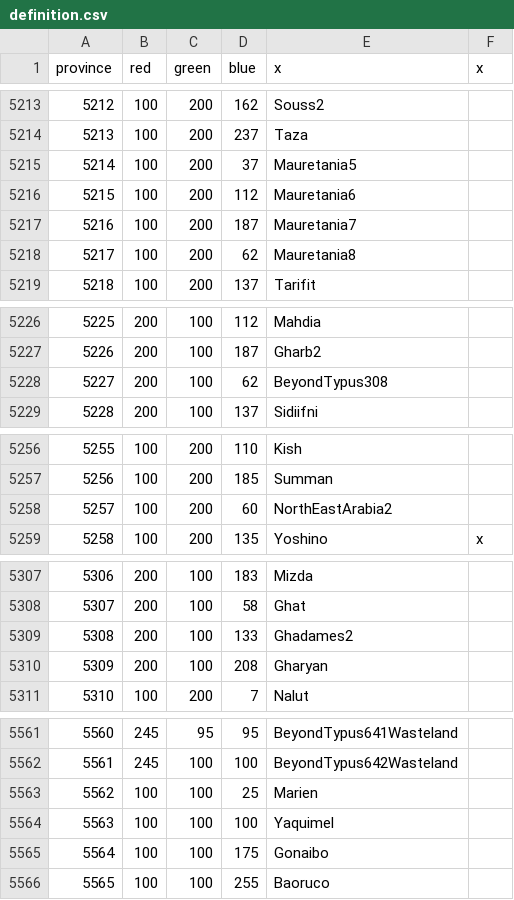
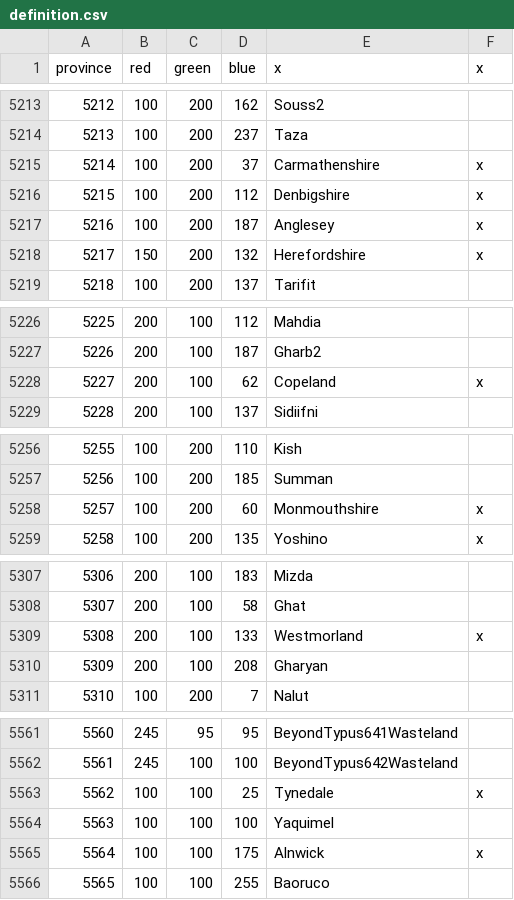
Before and after one commit to AlejandroGiner/Lux-in-Tenebris, a CSV file: map/definition.csv, drawn as a sheet; only a part is shown, gaps mark what is left out.

```diff
--- a/map/definition.csv
+++ b/map/definition.csv
@@ -5214,6 +5214,6 @@ province;red;green;blue;x;x
 5213;100;200;237;Taza
-5214;100;200;37;Mauretania5
-5215;100;200;112;Mauretania6
-5216;100;200;187;Mauretania7
-5217;100;200;62;Mauretania8
+5214;100;200;37;Carmathenshire;x
+5215;100;200;112;Denbigshire;x
+5216;100;200;187;Anglesey;x
+5217;150;200;132;Herefordshire;x
 5218;100;200;137;Tarifit
@@ -5227,3 +5227,3 @@ province;red;green;blue;x;x
 5226;200;100;187;Gharb2
-5227;200;100;62;BeyondTypus308
+5227;200;100;62;Copeland;x
 5228;200;100;137;Sidiifni
@@ -5257,3 +5257,3 @@ province;red;green;blue;x;x
 5256;100;200;185;Summan
-5257;100;200;60;NorthEastArabia2
+5257;100;200;60;Monmouthshire;x
 5258;100;200;135;Yoshino;x
@@ -5308,3 +5308,3 @@ province;red;green;blue;x;x
 5307;200;100;58;Ghat
-5308;200;100;133;Ghadames2
+5308;200;100;133;Westmorland;x
 5309;200;100;208;Gharyan
@@ -5562,5 +5562,5 @@ province;red;green;blue;x;x
 5561;245;100;100;BeyondTypus642Wasteland
-5562;100;100;25;Marien
+5562;100;100;25;Tynedale;x
 5563;100;100;100;Yaquimel
-5564;100;100;175;Gonaibo
+5564;100;100;175;Alnwick;x
 5565;100;100;255;Baoruco
```
Also changed, not shown: map/adjacencies.csv, 26 other files.
